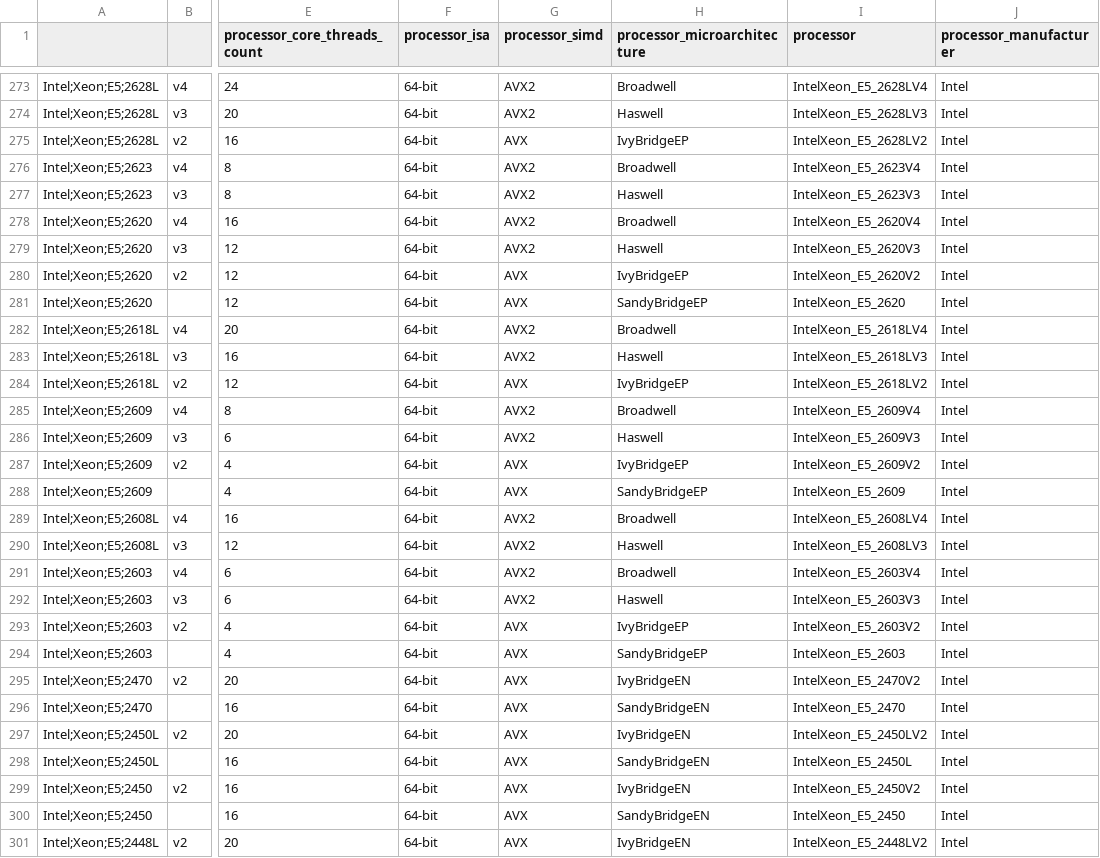
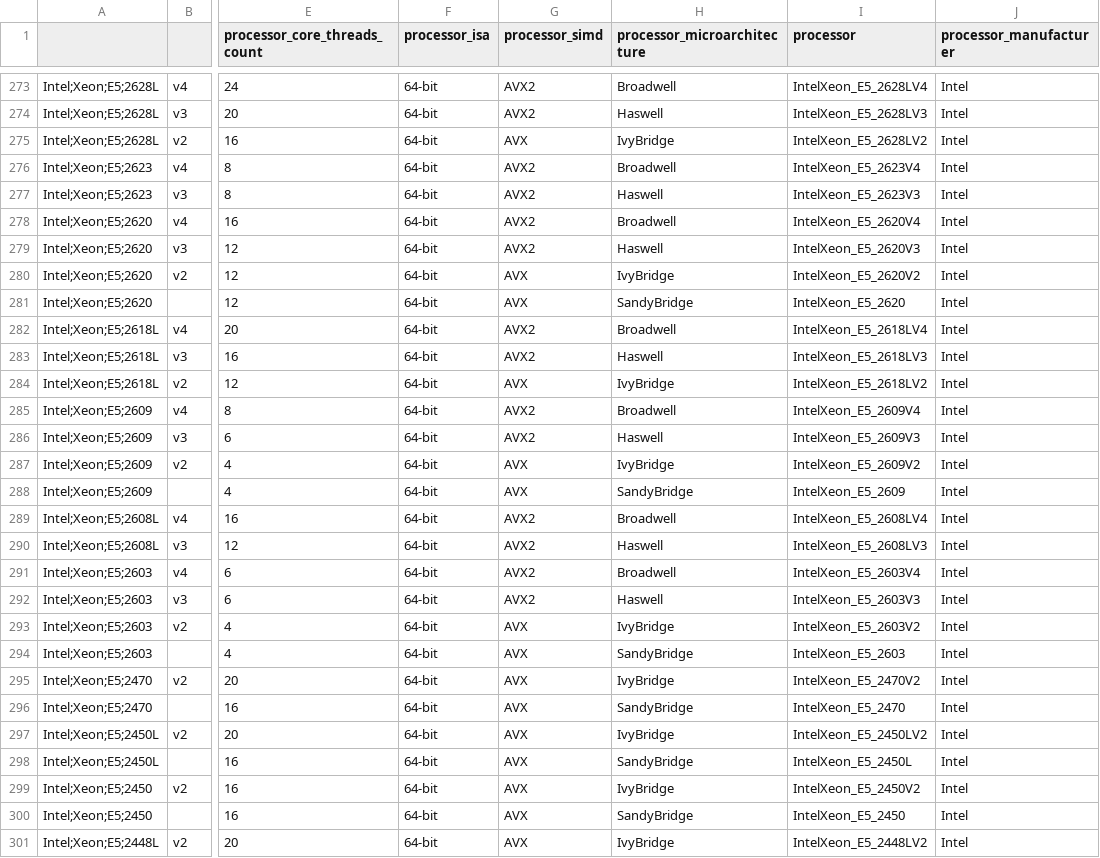
Before and after one commit to PlatformAwareProgramming/PlatformAware.jl, a CSV file: src/features/qualifiers/intel/db-processors.Intel.csv, drawn as a sheet; only a part is shown, gaps mark what is left out; the diff covers the shown part only; the diff names each change by its address in the sheet, - before the commit and + after, or states it on an @@ line.

Commit message:
Corrections in Intel processor microarchitectures

```diff
--- a/src/features/qualifiers/intel/db-processors.Intel.csv
+++ b/src/features/qualifiers/intel/db-processors.Intel.csv
-H275 (processor_microarchitecture): IvyBridgeEP
+H275 (processor_microarchitecture): IvyBridge
-H280 (processor_microarchitecture): IvyBridgeEP
+H280 (processor_microarchitecture): IvyBridge
-H281 (processor_microarchitecture): SandyBridgeEP
+H281 (processor_microarchitecture): SandyBridge
-H284 (processor_microarchitecture): IvyBridgeEP
+H284 (processor_microarchitecture): IvyBridge
-H287 (processor_microarchitecture): IvyBridgeEP
+H287 (processor_microarchitecture): IvyBridge
-H288 (processor_microarchitecture): SandyBridgeEP
+H288 (processor_microarchitecture): SandyBridge
-H293 (processor_microarchitecture): IvyBridgeEP
+H293 (processor_microarchitecture): IvyBridge
-H294 (processor_microarchitecture): SandyBridgeEP
+H294 (processor_microarchitecture): SandyBridge
-H295 (processor_microarchitecture): IvyBridgeEN
+H295 (processor_microarchitecture): IvyBridge
-H296 (processor_microarchitecture): SandyBridgeEN
+H296 (processor_microarchitecture): SandyBridge
-H297 (processor_microarchitecture): IvyBridgeEN
+H297 (processor_microarchitecture): IvyBridge
-H298 (processor_microarchitecture): SandyBridgeEN
+H298 (processor_microarchitecture): SandyBridge
-H299 (processor_microarchitecture): IvyBridgeEN
+H299 (processor_microarchitecture): IvyBridge
-H300 (processor_microarchitecture): SandyBridgeEN
+H300 (processor_microarchitecture): SandyBridge
-H301 (processor_microarchitecture): IvyBridgeEN
+H301 (processor_microarchitecture): IvyBridge
```
Also changed, not shown: 143 edited cells elsewhere in this file, 4 other files.
